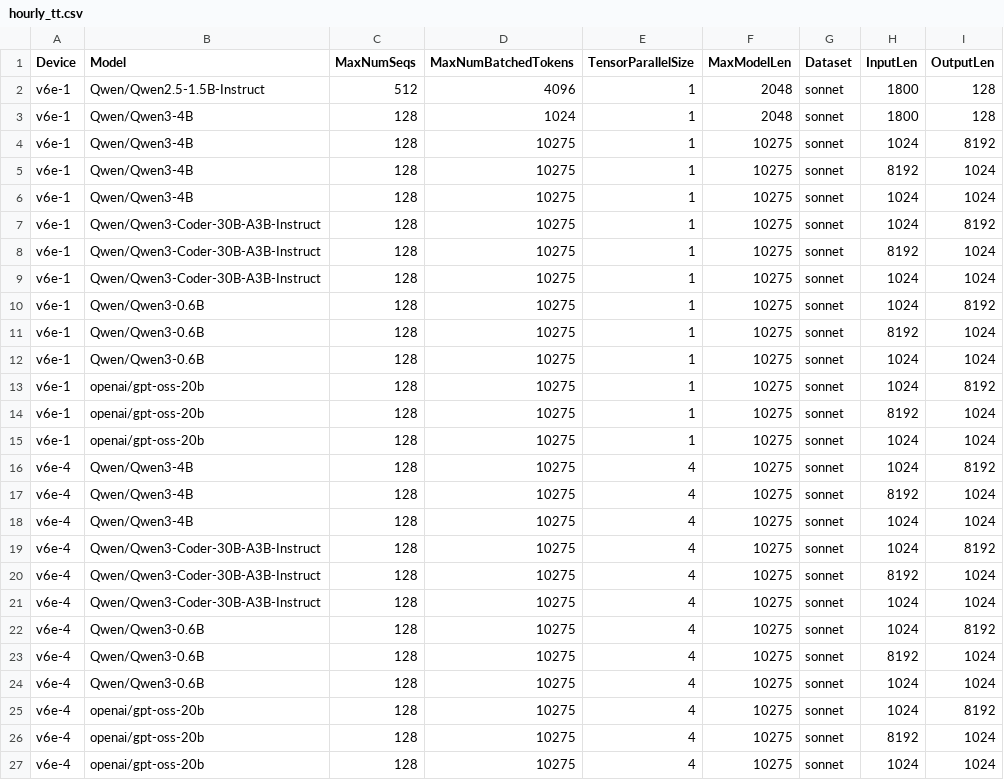
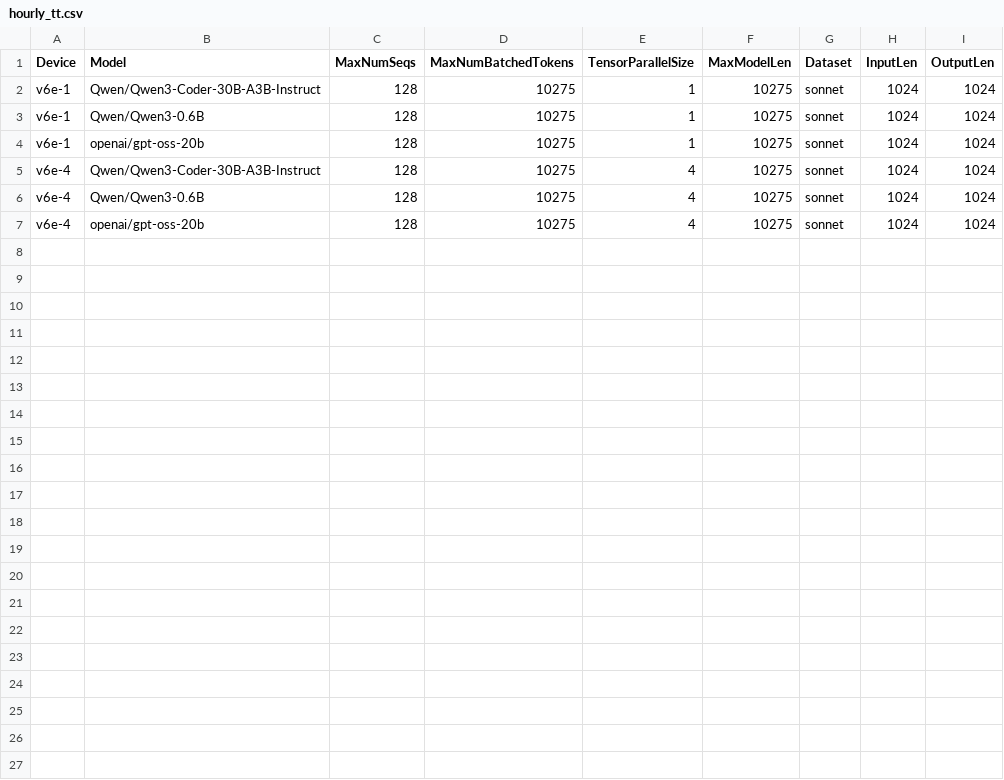
Before and after one commit to QiliangCui/bm-infra, a CSV file: cases/hourly_tt.csv, drawn as a sheet; the diff names each change by its address in the sheet, - before the commit and + after, or states it on an @@ line.

```diff
--- a/cases/hourly_tt.csv
+++ b/cases/hourly_tt.csv
-row 2: v6e-1 | Qwen/Qwen2.5-1.5B-Instruct | 512 | 4096 | 1 | 2048 | sonnet | 1800 | 128
-row 3: v6e-1 | Qwen/Qwen3-4B | 128 | 1024 | 1 | 2048 | sonnet | 1800 | 128
-row 4: v6e-1 | Qwen/Qwen3-4B | 128 | 10275 | 1 | 10275 | sonnet | 1024 | 8192
-row 5: v6e-1 | Qwen/Qwen3-4B | 128 | 10275 | 1 | 10275 | sonnet | 8192 | 1024
-row 6: v6e-1 | Qwen/Qwen3-4B | 128 | 10275 | 1 | 10275 | sonnet | 1024 | 1024
-row 7: v6e-1 | Qwen/Qwen3-Coder-30B-A3B-Instruct | 128 | 10275 | 1 | 10275 | sonnet | 1024 | 8192
-row 8: v6e-1 | Qwen/Qwen3-Coder-30B-A3B-Instruct | 128 | 10275 | 1 | 10275 | sonnet | 8192 | 1024
-row 10: v6e-1 | Qwen/Qwen3-0.6B | 128 | 10275 | 1 | 10275 | sonnet | 1024 | 8192
-row 11: v6e-1 | Qwen/Qwen3-0.6B | 128 | 10275 | 1 | 10275 | sonnet | 8192 | 1024
-row 13: v6e-1 | openai/gpt-oss-20b | 128 | 10275 | 1 | 10275 | sonnet | 1024 | 8192
-row 14: v6e-1 | openai/gpt-oss-20b | 128 | 10275 | 1 | 10275 | sonnet | 8192 | 1024
-row 16: v6e-4 | Qwen/Qwen3-4B | 128 | 10275 | 4 | 10275 | sonnet | 1024 | 8192
-row 17: v6e-4 | Qwen/Qwen3-4B | 128 | 10275 | 4 | 10275 | sonnet | 8192 | 1024
-row 18: v6e-4 | Qwen/Qwen3-4B | 128 | 10275 | 4 | 10275 | sonnet | 1024 | 1024
-row 19: v6e-4 | Qwen/Qwen3-Coder-30B-A3B-Instruct | 128 | 10275 | 4 | 10275 | sonnet | 1024 | 8192
-row 20: v6e-4 | Qwen/Qwen3-Coder-30B-A3B-Instruct | 128 | 10275 | 4 | 10275 | sonnet | 8192 | 1024
-row 22: v6e-4 | Qwen/Qwen3-0.6B | 128 | 10275 | 4 | 10275 | sonnet | 1024 | 8192
-row 23: v6e-4 | Qwen/Qwen3-0.6B | 128 | 10275 | 4 | 10275 | sonnet | 8192 | 1024
-row 25: v6e-4 | openai/gpt-oss-20b | 128 | 10275 | 4 | 10275 | sonnet | 1024 | 8192
-row 26: v6e-4 | openai/gpt-oss-20b | 128 | 10275 | 4 | 10275 | sonnet | 8192 | 1024
```
Also changed, not shown: cases/hourly_torchax_jax.csv, cases/hourly_tt_v7.csv.
